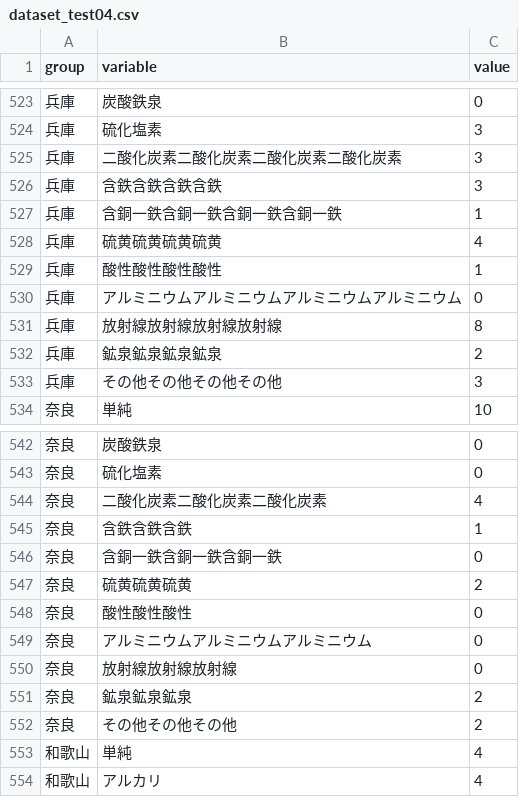
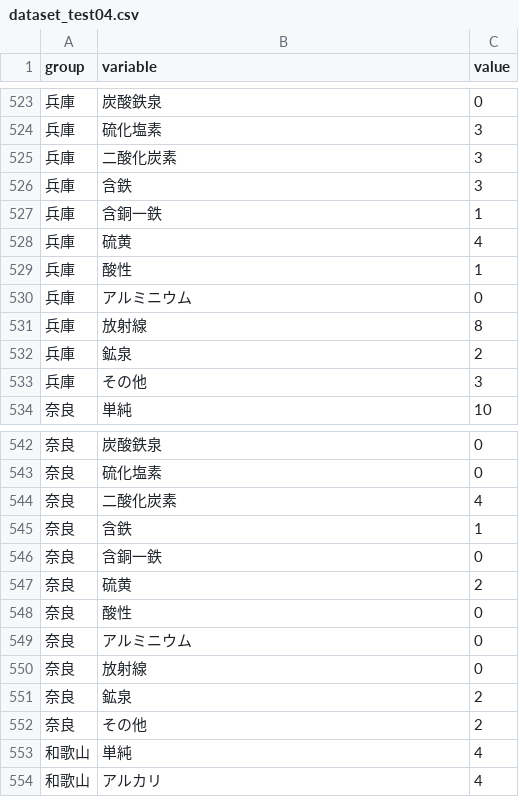
Before and after one commit to 00Enact/Network01, a CSV file: dataset_test04.csv, drawn as a sheet; only a part is shown, gaps mark what is left out; the diff covers the shown part only.

```diff
--- a/dataset_test04.csv
+++ b/dataset_test04.csv
@@ -524,11 +524,11 @@ group,variable,value
 兵庫,硫化塩素,3
-兵庫,二酸化炭素二酸化炭素二酸化炭素二酸化炭素,3
-兵庫,含鉄含鉄含鉄含鉄,3
-兵庫,含銅一鉄含銅一鉄含銅一鉄含銅一鉄,1
-兵庫,硫黄硫黄硫黄硫黄,4
-兵庫,酸性酸性酸性酸性,1
-兵庫,アルミニウムアルミニウムアルミニウムアルミニウム,0
-兵庫,放射線放射線放射線放射線,8
-兵庫,鉱泉鉱泉鉱泉鉱泉,2
-兵庫,その他その他その他その他,3
+兵庫,二酸化炭素,3
+兵庫,含鉄,3
+兵庫,含銅一鉄,1
+兵庫,硫黄,4
+兵庫,酸性,1
+兵庫,アルミニウム,0
+兵庫,放射線,8
+兵庫,鉱泉,2
+兵庫,その他,3
 奈良,単純,10
@@ -543,11 +543,11 @@ group,variable,value
 奈良,硫化塩素,0
-奈良,二酸化炭素二酸化炭素二酸化炭素,4
-奈良,含鉄含鉄含鉄,1
-奈良,含銅一鉄含銅一鉄含銅一鉄,0
-奈良,硫黄硫黄硫黄,2
-奈良,酸性酸性酸性,0
-奈良,アルミニウムアルミニウムアルミニウム,0
-奈良,放射線放射線放射線,0
-奈良,鉱泉鉱泉鉱泉,2
-奈良,その他その他その他,2
+奈良,二酸化炭素,4
+奈良,含鉄,1
+奈良,含銅一鉄,0
+奈良,硫黄,2
+奈良,酸性,0
+奈良,アルミニウム,0
+奈良,放射線,0
+奈良,鉱泉,2
+奈良,その他,2
 和歌山,単純,4
```
Also changed, not shown: 35 edited cells elsewhere in this file.
